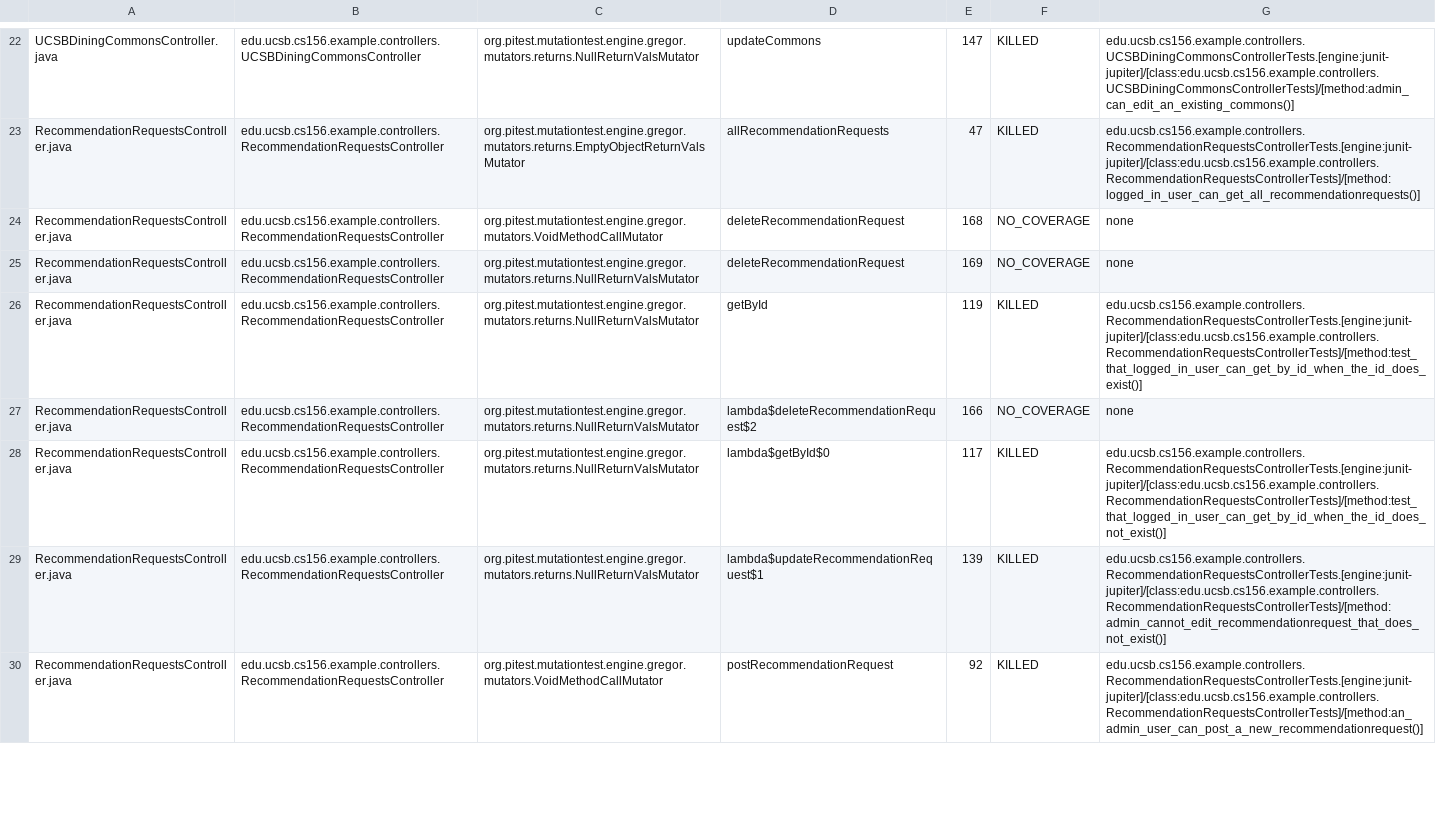
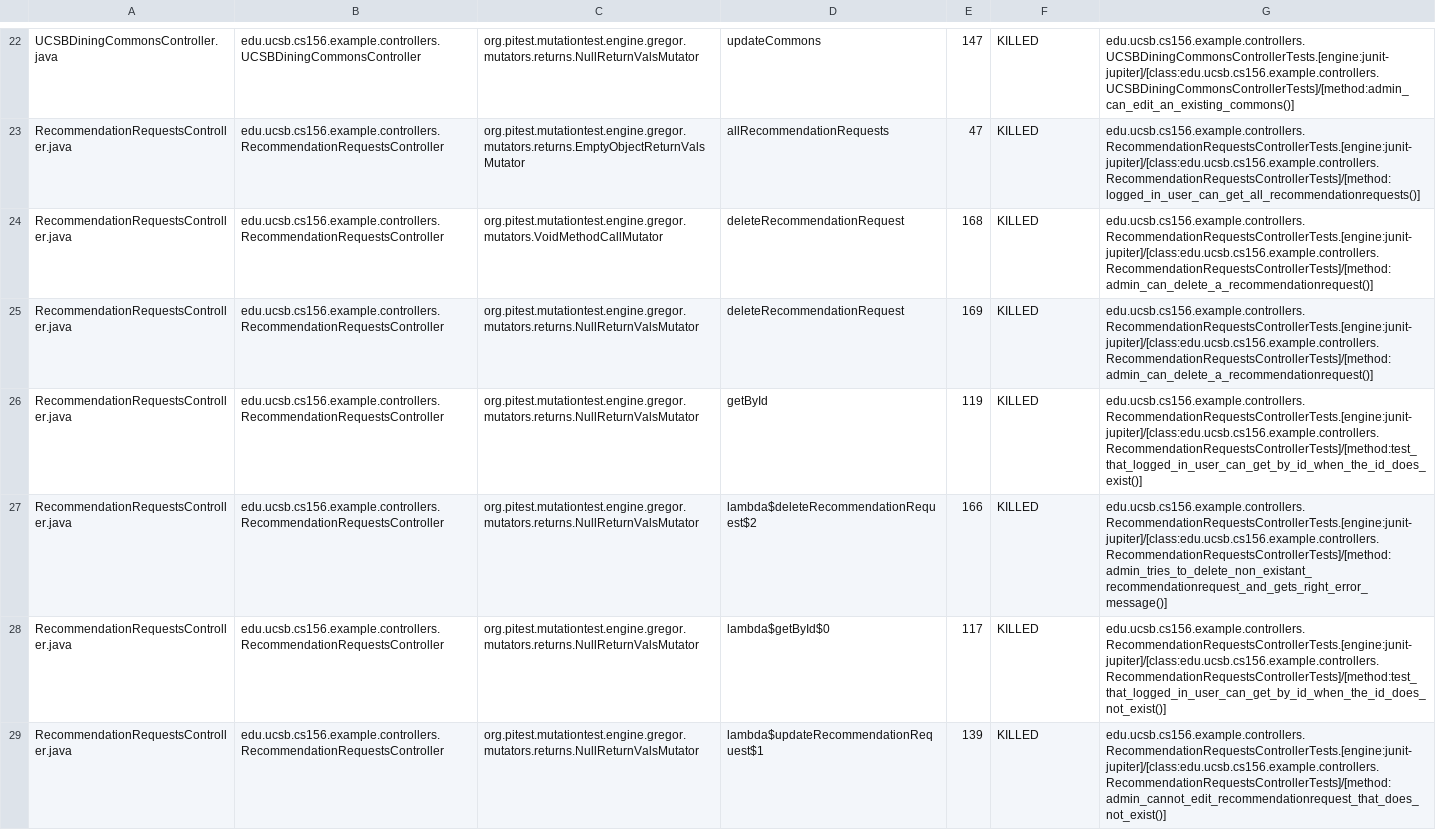
Before and after one commit to ucsb-cs156-f25/team01-f25-06, a CSV file: prs/72/pitest/mutations.csv, drawn as a sheet; only a part is shown, gaps mark what is left out; the shorter side is filled out with more unchanged rows.

Commit message:
Deploying to gh-pages from @ ucsb-cs156-f25/team01-f25-06@0bb8640269826485764829b17010682e60d01cb7 🚀

```diff
--- a/prs/72/pitest/mutations.csv
+++ b/prs/72/pitest/mutations.csv
@@ -23,6 +23,6 @@ UCSBDiningCommonsController.java,edu.ucsb.cs156.example.controllers.UCSBDiningCo
 RecommendationRequestsController.java,edu.ucsb.cs156.example.controllers.RecommendationRequestsController,org.pitest.mutationtest.engine.gregor.mutators.returns.EmptyObjectReturnValsMutator,allRecommendationRequests,47,KILLED,edu.ucsb.cs156.example.controllers.RecommendationRequestsControllerTests.[engine:junit-jupiter]/[class:edu.ucsb.cs156.example.controllers.RecommendationRequestsControllerTests]/[method:logged_in_user_can_get_all_recommendationrequests()]
-RecommendationRequestsController.java,edu.ucsb.cs156.example.controllers.RecommendationRequestsController,org.pitest.mutationtest.engine.gregor.mutators.VoidMethodCallMutator,deleteRecommendationRequest,168,NO_COVERAGE,none
-RecommendationRequestsController.java,edu.ucsb.cs156.example.controllers.RecommendationRequestsController,org.pitest.mutationtest.engine.gregor.mutators.returns.NullReturnValsMutator,deleteRecommendationRequest,169,NO_COVERAGE,none
+RecommendationRequestsController.java,edu.ucsb.cs156.example.controllers.RecommendationRequestsController,org.pitest.mutationtest.engine.gregor.mutators.VoidMethodCallMutator,deleteRecommendationRequest,168,KILLED,edu.ucsb.cs156.example.controllers.RecommendationRequestsControllerTests.[engine:junit-jupiter]/[class:edu.ucsb.cs156.example.controllers.RecommendationRequestsControllerTests]/[method:admin_can_delete_a_recommendationrequest()]
+RecommendationRequestsController.java,edu.ucsb.cs156.example.controllers.RecommendationRequestsController,org.pitest.mutationtest.engine.gregor.mutators.returns.NullReturnValsMutator,deleteRecommendationRequest,169,KILLED,edu.ucsb.cs156.example.controllers.RecommendationRequestsControllerTests.[engine:junit-jupiter]/[class:edu.ucsb.cs156.example.controllers.RecommendationRequestsControllerTests]/[method:admin_can_delete_a_recommendationrequest()]
 RecommendationRequestsController.java,edu.ucsb.cs156.example.controllers.RecommendationRequestsController,org.pitest.mutationtest.engine.gregor.mutators.returns.NullReturnValsMutator,getById,119,KILLED,edu.ucsb.cs156.example.controllers.RecommendationRequestsControllerTests.[engine:junit-jupiter]/[class:edu.ucsb.cs156.example.controllers.RecommendationRequestsControllerTests]/[method:test_that_logged_in_user_can_get_by_id_when_the_id_does_exist()]
-RecommendationRequestsController.java,edu.ucsb.cs156.example.controllers.RecommendationRequestsController,org.pitest.mutationtest.engine.gregor.mutators.returns.NullReturnValsMutator,lambda$deleteRecommendationRequest$2,166,NO_COVERAGE,none
+RecommendationRequestsController.java,edu.ucsb.cs156.example.controllers.RecommendationRequestsController,org.pitest.mutationtest.engine.gregor.mutators.returns.NullReturnValsMutator,lambda$deleteRecommendationRequest$2,166,KILLED,edu.ucsb.cs156.example.controllers.RecommendationRequestsControllerTests.[engine:junit-jupiter]/[class:edu.ucsb.cs156.example.controllers.RecommendationRequestsControllerTests]/[method:admin_tries_to_delete_non_existant_recommendationrequest_and_gets_right_error_message()]
 RecommendationRequestsController.java,edu.ucsb.cs156.example.controllers.RecommendationRequestsController,org.pitest.mutationtest.engine.gregor.mutators.returns.NullReturnValsMutator,lambda$getById$0,117,KILLED,edu.ucsb.cs156.example.controllers.RecommendationRequestsControllerTests.[engine:junit-jupiter]/[class:edu.ucsb.cs156.example.controllers.RecommendationRequestsControllerTests]/[method:test_that_logged_in_user_can_get_by_id_when_the_id_does_not_exist()]
```
Also changed, not shown: 23 other files.
